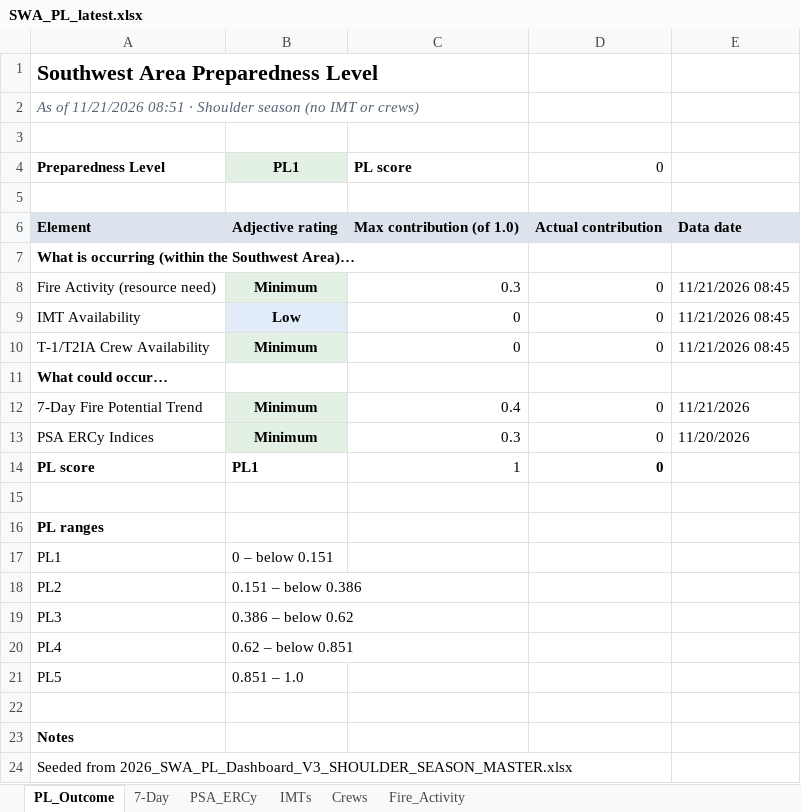
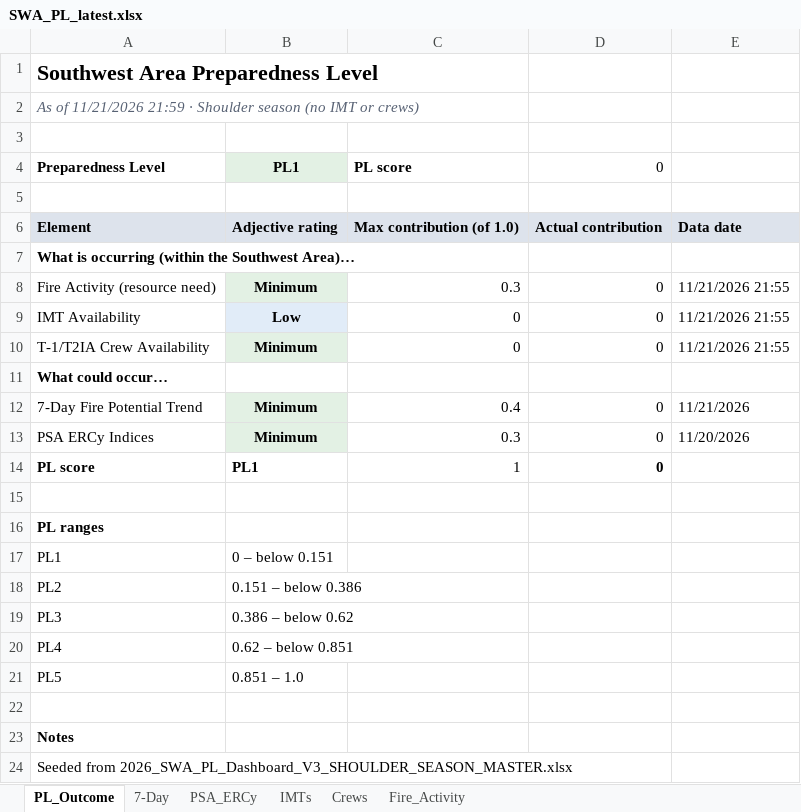
Before and after one commit to SWCCFireWx/sw-pl-tool, an Excel workbook: reports/SWA_PL_latest.xlsx, sheet PL_Outcome, drawn as a sheet; values as stored, in another font and other column widths than the file's, no borders; the diff names each change by its address in the sheet, - before the commit and + after, or states it on an @@ line.

Commit message:
Update PL data 2026-11-21 21:59 MST

```diff
--- a/reports/SWA_PL_latest.xlsx (sheet PL_Outcome)
+++ b/reports/SWA_PL_latest.xlsx (sheet PL_Outcome)
-A2: …of 11/21/2026 08:51 · Shoulder…
+A2: …of 11/21/2026 21:59 · Shoulder…
-E8:E10: 11/21/2026 08:45
+E8:E10: 11/21/2026 21:55
```
Also changed, not shown: sheet Fire_Activity, sheet IMTs, sheet Crews, 14 other files.
